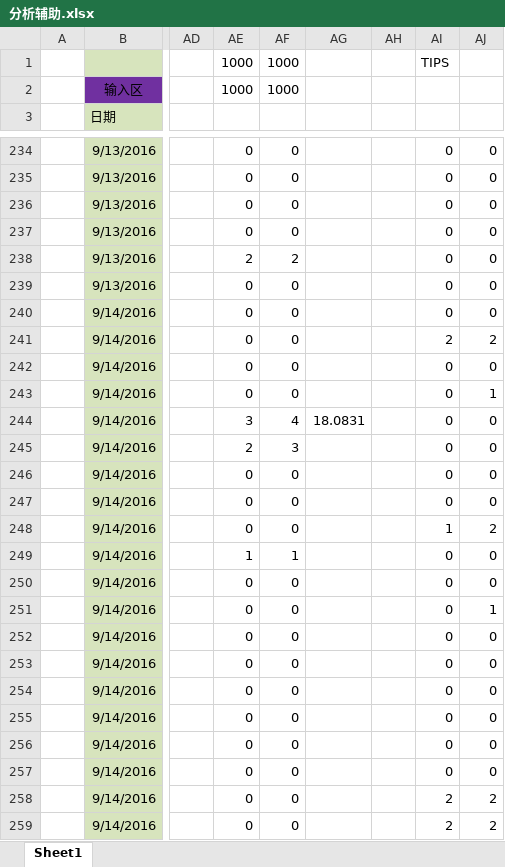
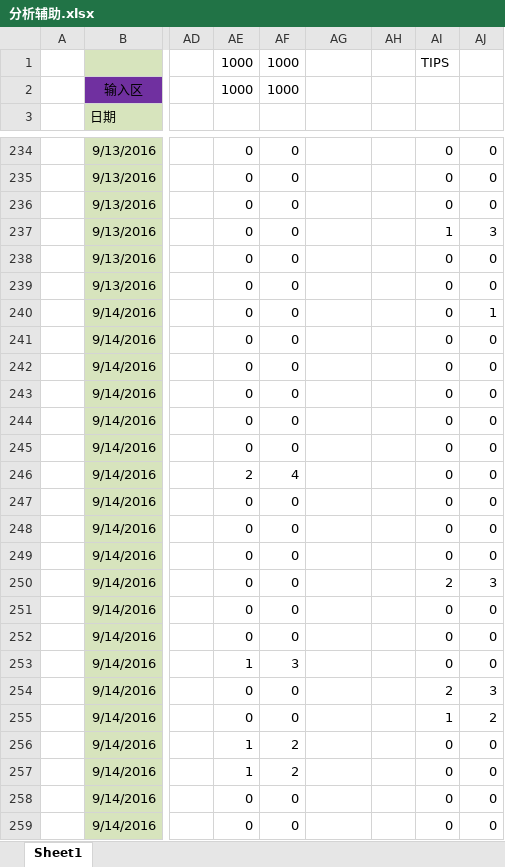
Before and after one commit to sephirothz87/Wtemplate, an Excel workbook: soccer/php/result/analyze/分析辅助.xlsx, sheet Sheet1, drawn as a sheet; only a part is shown, gaps mark what is left out; values as stored, in another font and other column widths than the file's, no borders; conditional formats not drawn; the diff covers the shown part only; the diff names each change by its address in the sheet, - before the commit and + after, or states it on an @@ line.

```diff
--- a/soccer/php/result/analyze/分析辅助.xlsx (sheet Sheet1)
+++ b/soccer/php/result/analyze/分析辅助.xlsx (sheet Sheet1)
-AI237: 0
+AI237: 1
-AJ237: 0
+AJ237: 3
-AE238: 2
+AE238: 0
-AF238: 2
+AF238: 0
-AJ240: 0
+AJ240: 1
-AI241: 2
+AI241: 0
-AJ241: 2
+AJ241: 0
-AJ243: 1
+AJ243: 0
-AE244: 3
+AE244: 0
-AF244: 4
+AF244: 0
-AG244: 18.0831
+AG244: (empty)
-AE245: 2
+AE245: 0
-AF245: 3
+AF245: 0
-AE246: 0
+AE246: 2
-AF246: 0
+AF246: 4
-AI248: 1
+AI248: 0
-AJ248: 2
+AJ248: 0
-AE249: 1
+AE249: 0
-AF249: 1
+AF249: 0
-AI250: 0
+AI250: 2
-AJ250: 0
+AJ250: 3
-AJ251: 1
+AJ251: 0
-AE253: 0
+AE253: 1
-AF253: 0
+AF253: 3
-AI254: 0
+AI254: 2
-AJ254: 0
+AJ254: 3
-AI255: 0
+AI255: 1
-AJ255: 0
+AJ255: 2
-AE256:AE257: 0
+AE256:AE257: 1
-AF256:AF257: 0
+AF256:AF257: 2
-AI258:AI259: 2
+AI258:AI259: 0
-AJ258:AJ259: 2
+AJ258:AJ259: 0
```
Also changed, not shown: 5 added rows, 5 removed rows and 1343 edited cells elsewhere in this sheet, soccer/php/result/analyze/分析主表.xlsx.
